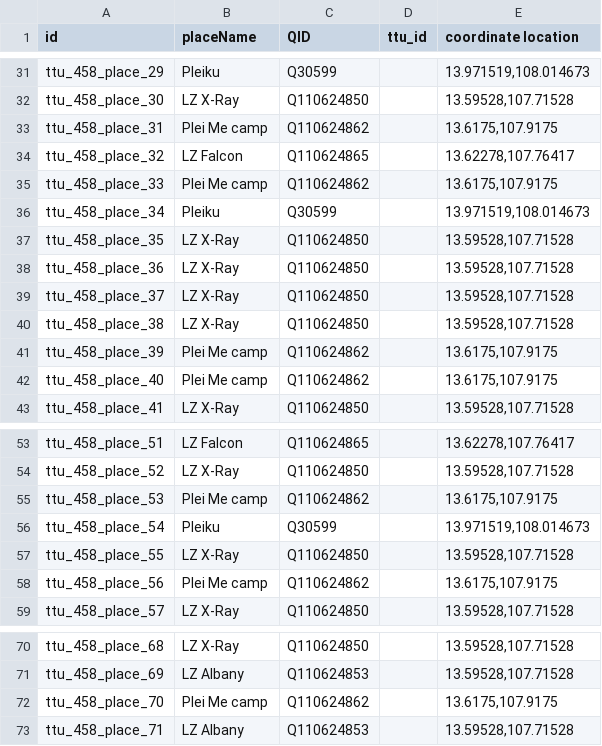
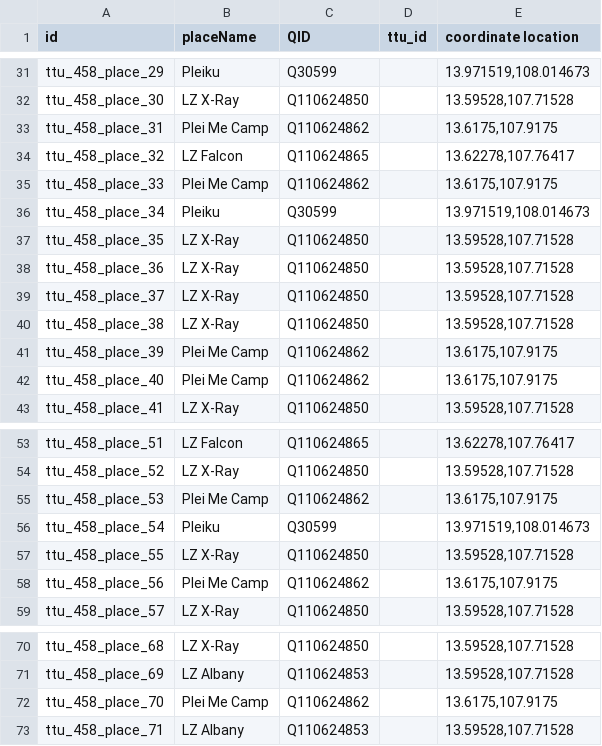
Before and after one commit to Dartmouth-Digital-History-Initiative/VNCA-Encoding, a TSV file: tsv/dicus_kenneth_places.tsv, drawn as a sheet; only a part is shown, gaps mark what is left out.

Commit message:
update to dicus_kenneth_orgs.tsv and dicus_kenneth_places.tsv
Completed partner review of NEL for Kenneth Dicus interview

```diff
--- a/tsv/dicus_kenneth_places.tsv
+++ b/tsv/dicus_kenneth_places.tsv
@@ -32,5 +32,5 @@ ttu_458_place_29	Pleiku	Q30599		13.971519,108.014673
 ttu_458_place_30	LZ X-Ray	Q110624850		13.59528,107.71528
-ttu_458_place_31	Plei Me camp	Q110624862		13.6175,107.9175
+ttu_458_place_31	Plei Me Camp	Q110624862		13.6175,107.9175
 ttu_458_place_32	LZ Falcon	Q110624865		13.62278,107.76417
-ttu_458_place_33	Plei Me camp	Q110624862		13.6175,107.9175
+ttu_458_place_33	Plei Me Camp	Q110624862		13.6175,107.9175
 ttu_458_place_34	Pleiku	Q30599		13.971519,108.014673
@@ -40,4 +40,4 @@ ttu_458_place_37	LZ X-Ray	Q110624850		13.59528,107.71528
 ttu_458_place_38	LZ X-Ray	Q110624850		13.59528,107.71528
-ttu_458_place_39	Plei Me camp	Q110624862		13.6175,107.9175
-ttu_458_place_40	Plei Me camp	Q110624862		13.6175,107.9175
+ttu_458_place_39	Plei Me Camp	Q110624862		13.6175,107.9175
+ttu_458_place_40	Plei Me Camp	Q110624862		13.6175,107.9175
 ttu_458_place_41	LZ X-Ray	Q110624850		13.59528,107.71528
@@ -54,6 +54,6 @@ ttu_458_place_51	LZ Falcon	Q110624865		13.62278,107.76417
 ttu_458_place_52	LZ X-Ray	Q110624850		13.59528,107.71528
-ttu_458_place_53	Plei Me camp	Q110624862		13.6175,107.9175
+ttu_458_place_53	Plei Me Camp	Q110624862		13.6175,107.9175
 ttu_458_place_54	Pleiku	Q30599		13.971519,108.014673
 ttu_458_place_55	LZ X-Ray	Q110624850		13.59528,107.71528
-ttu_458_place_56	Plei Me camp	Q110624862		13.6175,107.9175
+ttu_458_place_56	Plei Me Camp	Q110624862		13.6175,107.9175
 ttu_458_place_57	LZ X-Ray	Q110624850		13.59528,107.71528
@@ -71,3 +71,3 @@ ttu_458_place_68	LZ X-Ray	Q110624850		13.59528,107.71528
 ttu_458_place_69	LZ Albany	Q110624853		13.59528,107.71528
-ttu_458_place_70	Plei Me camp	Q110624862		13.6175,107.9175
+ttu_458_place_70	Plei Me Camp	Q110624862		13.6175,107.9175
 ttu_458_place_71	LZ Albany	Q110624853		13.59528,107.71528
```
Also changed, not shown: tsv/dicus_kenneth_orgs.tsv.
